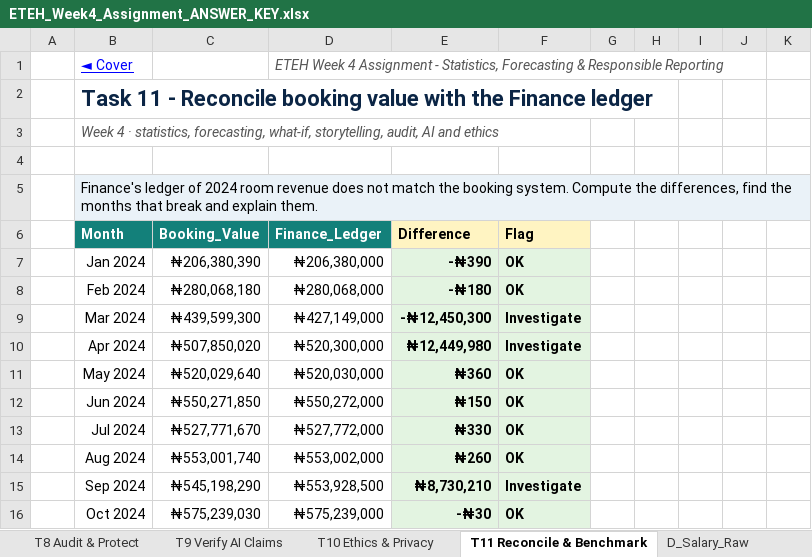
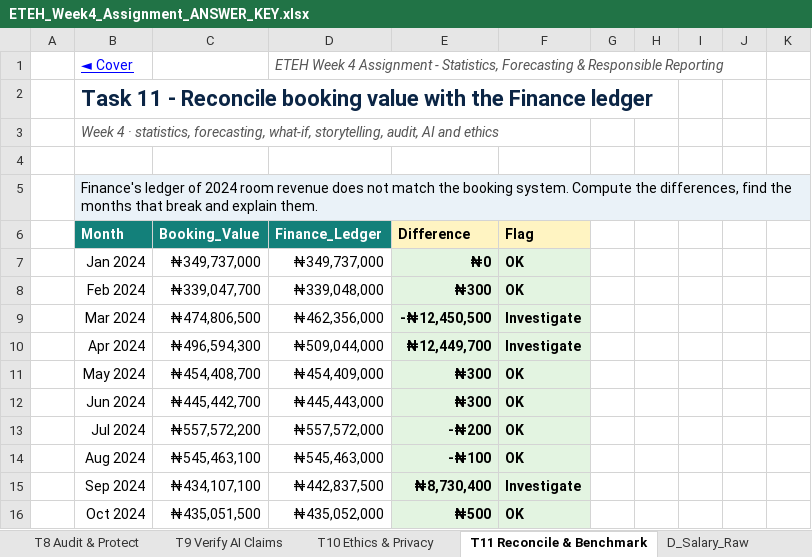
Before and after one commit to MaxiKen/ETEH, an Excel workbook: ETEH_Bootcamp_Pack/03_Instructor_Projects/Assignment_Answer_Keys/ETEH_Week4_Assignment_ANSWER_KEY.xlsx, sheet T11 Reconcile & Benchmark, drawn as a sheet; only a part is shown; values as stored, in another font and other column widths than the file's, no borders; the diff covers the shown part only; the diff names each change by its address in the sheet, - before the commit and + after, or states it on an @@ line.

```diff
--- a/ETEH_Bootcamp_Pack/03_Instructor_Projects/Assignment_Answer_Keys/ETEH_Week4_Assignment_ANSWER_KEY.xlsx (sheet T11 Reconcile & Benchmark)
+++ b/ETEH_Bootcamp_Pack/03_Instructor_Projects/Assignment_Answer_Keys/ETEH_Week4_Assignment_ANSWER_KEY.xlsx (sheet T11 Reconcile & Benchmark)
-C7 (Booking_Value): ₦206,380,390
+C7 (Booking_Value): ₦349,737,000
-D7 (Finance_Ledger): ₦206,380,000
+D7 (Finance_Ledger): ₦349,737,000
-E7 (Difference): -₦390
+E7 (Difference): ₦0
-C8 (Booking_Value): ₦280,068,180
+C8 (Booking_Value): ₦339,047,700
-D8 (Finance_Ledger): ₦280,068,000
+D8 (Finance_Ledger): ₦339,048,000
-E8 (Difference): -₦180
+E8 (Difference): ₦300
-C9 (Booking_Value): ₦439,599,300
+C9 (Booking_Value): ₦474,806,500
-D9 (Finance_Ledger): ₦427,149,000
+D9 (Finance_Ledger): ₦462,356,000
-E9 (Difference): -₦12,450,300
+E9 (Difference): -₦12,450,500
-C10 (Booking_Value): ₦507,850,020
+C10 (Booking_Value): ₦496,594,300
-D10 (Finance_Ledger): ₦520,300,000
+D10 (Finance_Ledger): ₦509,044,000
-E10 (Difference): ₦12,449,980
+E10 (Difference): ₦12,449,700
-C11 (Booking_Value): ₦520,029,640
+C11 (Booking_Value): ₦454,408,700
-D11 (Finance_Ledger): ₦520,030,000
+D11 (Finance_Ledger): ₦454,409,000
-E11 (Difference): ₦360
+E11 (Difference): ₦300
-C12 (Booking_Value): ₦550,271,850
+C12 (Booking_Value): ₦445,442,700
-D12 (Finance_Ledger): ₦550,272,000
+D12 (Finance_Ledger): ₦445,443,000
-E12 (Difference): ₦150
+E12 (Difference): ₦300
-C13 (Booking_Value): ₦527,771,670
+C13 (Booking_Value): ₦557,572,200
-D13 (Finance_Ledger): ₦527,772,000
+D13 (Finance_Ledger): ₦557,572,000
-E13 (Difference): ₦330
+E13 (Difference): -₦200
-C14 (Booking_Value): ₦553,001,740
+C14 (Booking_Value): ₦545,463,100
-D14 (Finance_Ledger): ₦553,002,000
+D14 (Finance_Ledger): ₦545,463,000
-E14 (Difference): ₦260
+E14 (Difference): -₦100
-C15 (Booking_Value): ₦545,198,290
+C15 (Booking_Value): ₦434,107,100
-D15 (Finance_Ledger): ₦553,928,500
+D15 (Finance_Ledger): ₦442,837,500
-E15 (Difference): ₦8,730,210
+E15 (Difference): ₦8,730,400
-C16 (Booking_Value): ₦575,239,030
+C16 (Booking_Value): ₦435,051,500
-D16 (Finance_Ledger): ₦575,239,000
+D16 (Finance_Ledger): ₦435,052,000
-E16 (Difference): -₦30
+E16 (Difference): ₦500
```
Also changed, not shown: 7 edited cells elsewhere in this sheet, sheet D_Students, sheet D_Hotel_Monthly, sheet T5 Forecasting, sheet 00_Cover, sheet T3 Correlation, sheet T4 Regression, 4 more sheets, other sheet tabs, ETEH_Bootcamp_Pack/02_Assignments/ETEH_Week4_Assignment.xlsx, 2 other files.
